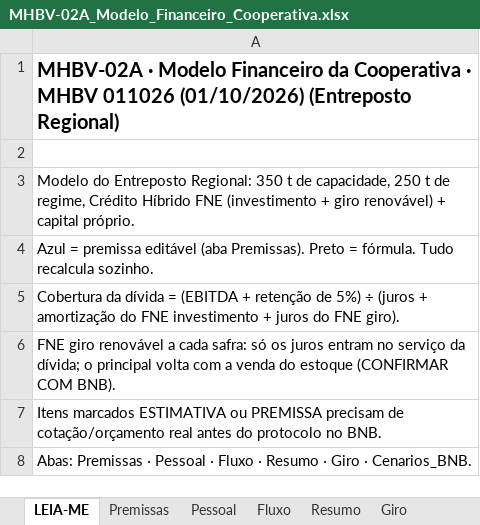
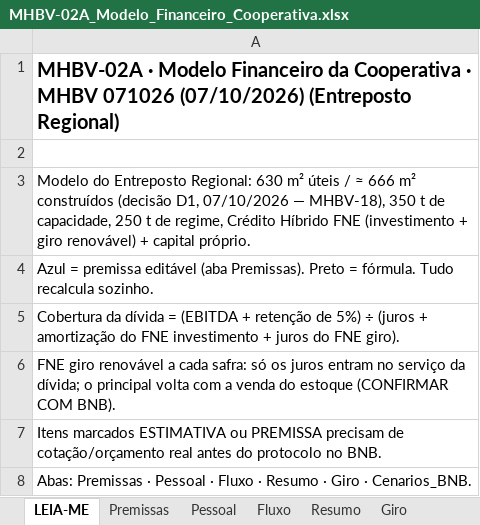
Before and after one commit to diogoszc/MEL-HORANDO-BOA-VIAGEM, an Excel workbook: MHBV 011026/03_FINANCEIRO/MHBV-02A_Modelo_Financeiro_Cooperativa.xlsx, sheet LEIA-ME, drawn as a sheet; values as stored, in another font and other column widths than the file's, no borders; the diff names each change by its address in the sheet, - before the commit and + after, or states it on an @@ line.

```diff
--- a/MHBV 011026/03_FINANCEIRO/MHBV-02A_Modelo_Financeiro_Cooperativa.xlsx (sheet LEIA-ME)
+++ b/MHBV 011026/03_FINANCEIRO/MHBV-02A_Modelo_Financeiro_Cooperativa.xlsx (sheet LEIA-ME)
-A1: …· MHBV 011026 (01/10/2026) (Entreposto Regional)
+A1: …· MHBV 071026 (07/10/2026) (Entreposto Regional)
-A3: …Entreposto Regional: 350 t…
+A3: …Entreposto Regional: 630 m² úteis / ≈ 666 m² construídos (decisão D1, 07/10/2026 — MHBV-18), 350 t…
```
Also changed, not shown: sheet Fluxo, sheet Cenarios_BNB, sheet Resumo, sheet Premissas, sheet Pessoal, sheet Giro.
